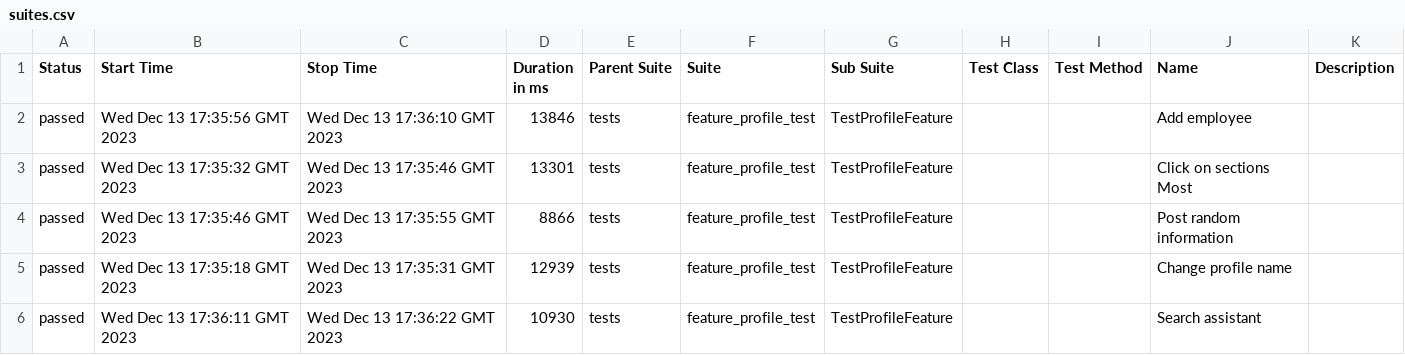
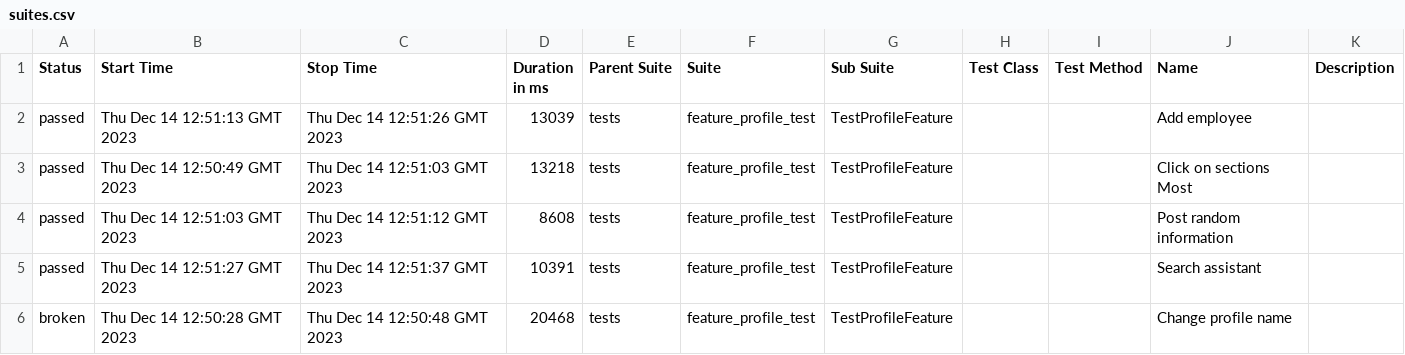
Before and after one commit to Roman1599/petrov-main, a CSV file: data/suites.csv, drawn as a sheet.

```diff
--- a/data/suites.csv
+++ b/data/suites.csv
@@ -1,6 +1,6 @@
 "Status","Start Time","Stop Time","Duration in ms","Parent Suite","Suite","Sub Suite","Test Class","Test Method","Name","Description"
-"passed","Wed Dec 13 17:35:56 GMT 2023","Wed Dec 13 17:36:10 GMT 2023","13846","tests","feature_profile_test","TestProfileFeature","","","Add employee",""
-"passed","Wed Dec 13 17:35:32 GMT 2023","Wed Dec 13 17:35:46 GMT 2023","13301","tests","feature_profile_test","TestProfileFeature","","","Click on sections Most",""
-"passed","Wed Dec 13 17:35:46 GMT 2023","Wed Dec 13 17:35:55 GMT 2023","8866","tests","feature_profile_test","TestProfileFeature","","","Post random information",""
-"passed","Wed Dec 13 17:35:18 GMT 2023","Wed Dec 13 17:35:31 GMT 2023","12939","tests","feature_profile_test","TestProfileFeature","","","Change profile name",""
-"passed","Wed Dec 13 17:36:11 GMT 2023","Wed Dec 13 17:36:22 GMT 2023","10930","tests","feature_profile_test","TestProfileFeature","","","Search assistant",""
+"passed","Thu Dec 14 12:51:13 GMT 2023","Thu Dec 14 12:51:26 GMT 2023","13039","tests","feature_profile_test","TestProfileFeature","","","Add employee",""
+"passed","Thu Dec 14 12:50:49 GMT 2023","Thu Dec 14 12:51:03 GMT 2023","13218","tests","feature_profile_test","TestProfileFeature","","","Click on sections Most",""
+"passed","Thu Dec 14 12:51:03 GMT 2023","Thu Dec 14 12:51:12 GMT 2023","8608","tests","feature_profile_test","TestProfileFeature","","","Post random information",""
+"passed","Thu Dec 14 12:51:27 GMT 2023","Thu Dec 14 12:51:37 GMT 2023","10391","tests","feature_profile_test","TestProfileFeature","","","Search assistant",""
+"broken","Thu Dec 14 12:50:28 GMT 2023","Thu Dec 14 12:50:48 GMT 2023","20468","tests","feature_profile_test","TestProfileFeature","","","Change profile name",""
```
Also changed, not shown: 42 other files.
